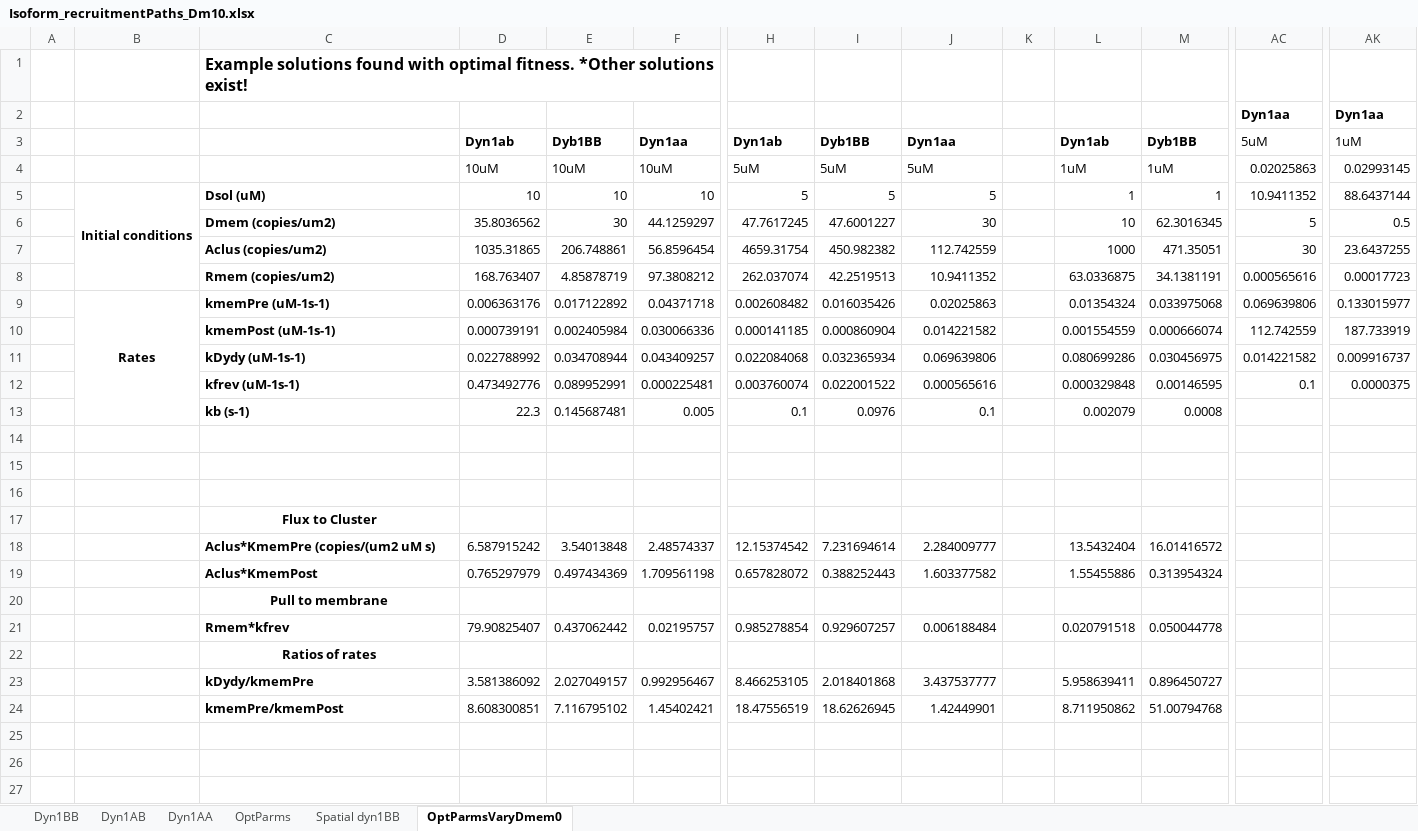
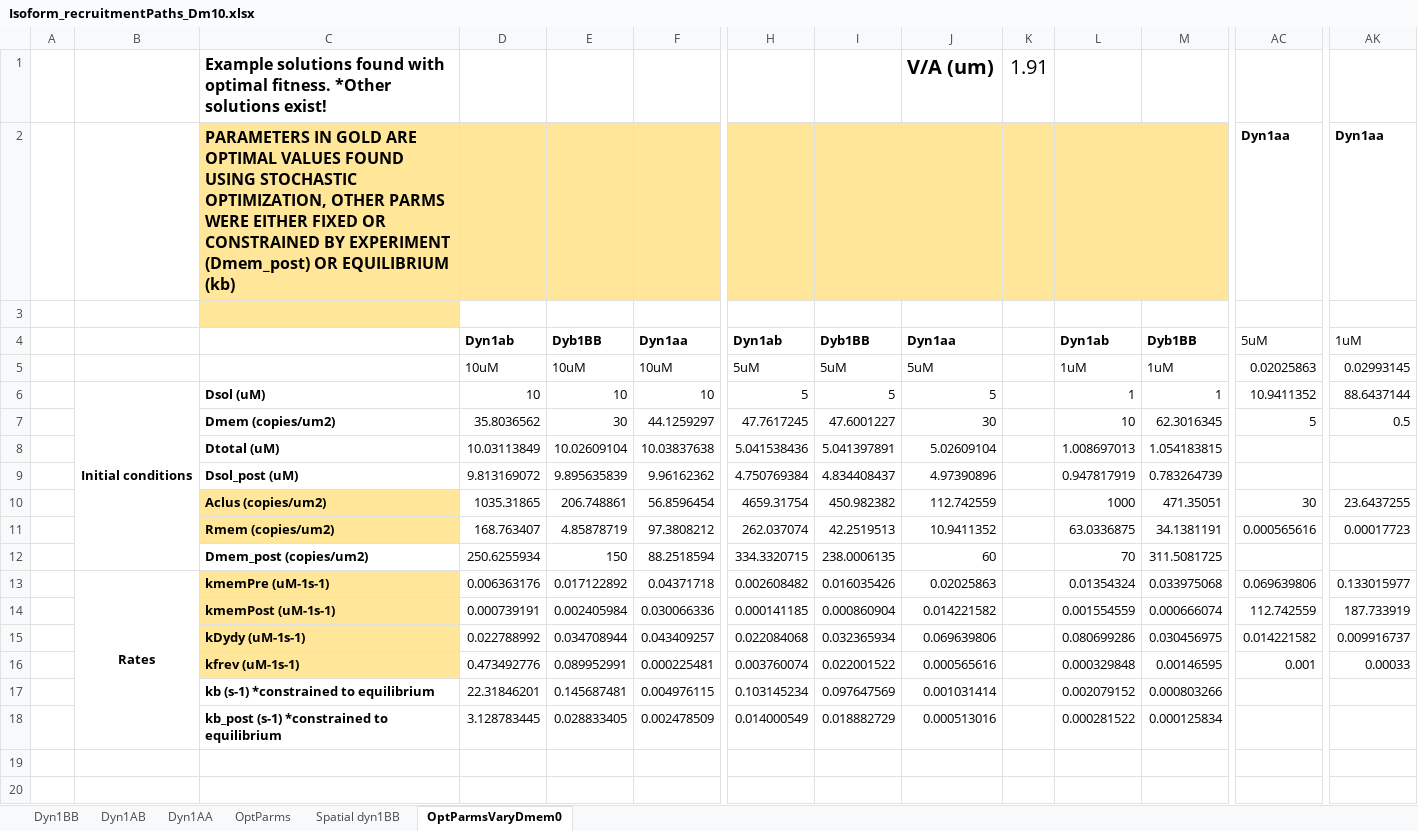
Before and after one commit to lanceman999/dynamin_model, an Excel workbook: Data/Isoform_recruitmentPaths_Dm10.xlsx, sheet OptParmsVaryDmem0, drawn as a sheet; only a part is shown, gaps mark what is left out; the shorter side is filled out with more unchanged rows; values as stored, in another font and other column widths than the file's, no borders; removed rows and columns are numbered as before the commit, all else as after; rows hold the shown columns only; the diff covers the shown part only; the diff names each change by its address in the sheet, - before the commit and + after, or states it on an @@ line.

```diff
--- a/Data/Isoform_recruitmentPaths_Dm10.xlsx (sheet OptParmsVaryDmem0)
+++ b/Data/Isoform_recruitmentPaths_Dm10.xlsx (sheet OptParmsVaryDmem0)
-J1: (empty)
+J1: V/A (um)
-K1: (empty)
+K1: 1.91
-C2: (empty)
+C2: PARAMETERS IN GOLD ARE OPTIMAL VALUES FOUND USING STOCHASTIC OPTIMIZATION, OTHER PARMS WERE EITHER FIXED OR CONSTRAINED BY EXPERIMENT (Dmem_post) OR EQUILIBRIUM (kb)
-C2:M2 fill: none
+C2:M2 fill: #FFE699
+row 3: (empty)
+row 8:  |  | Dtotal (uM) | 10.03113849 | 10.02609104 | 10.03837638 | 5.041538436 | 5.041397891 | 5.02609104 |  | 1.008697013 | 1.054183815
+row 9:  |  | Dsol_post (uM) | 9.813169072 | 9.895635839 | 9.96162362 | 4.750769384 | 4.834408437 | 4.97390896 |  | 0.947817919 | 0.783264739
-C10:C11 fill: none
+C10:C11 fill: #FFE699
+row 12:  |  | Dmem_post (copies/um2) | 250.6255934 | 150 | 88.2518594 | 334.3320715 | 238.0006135 | 60 |  | 70 | 311.5081725
-B9:B13 merged
+B13:B18 merged
-C13:C16 fill: none
+C13:C16 fill: #FFE699
-AC16: 0.1
+AC16: 0.001
-AK16: 0.0000375
+AK16: 0.00033
-row 13:  |  | kb (s-1) | 22.3 | 0.145687481 | 0.005 | 0.1 | 0.0976 | 0.1 |  | 0.002079 | 0.0008
-row 17: (empty)
+row 17:  |  | kb (s-1) *constrained to equilibrium | 22.31846201 | 0.145687481 | 0.004976115 | 0.103145234 | 0.097647569 | 0.001031414 |  | 0.002079152 | 0.000803266
+row 18:  |  | kb_post (s-1) *constrained to equilibrium | 3.128783445 | 0.028833405 | 0.002478509 | 0.014000549 | 0.018882729 | 0.000513016 |  | 0.000281522 | 0.000125834
```
Also changed, not shown: cell formats elsewhere in this sheet, sheet OptParms, sheet Spatial dyn1BB, formulas that keep their value.
